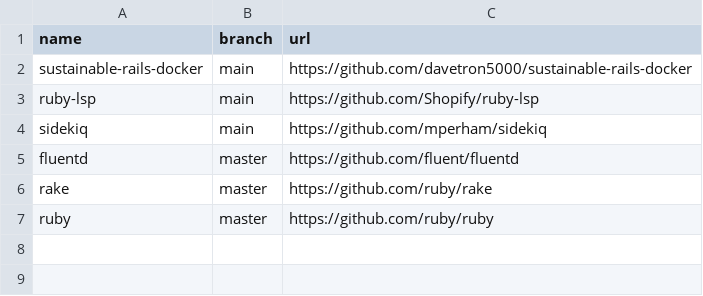
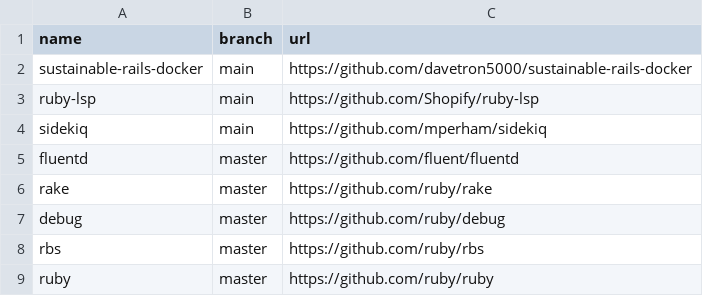
Before and after one commit to easbarba/lar, a CSV file: .config/qas/ruby.csv, drawn as a sheet.

Commit message:
qas/rb: more oficial ruby repos

```diff
--- a/.config/qas/ruby.csv
+++ b/.config/qas/ruby.csv
@@ -6,2 +6,4 @@ fluentd,master,https://github.com/fluent/fluentd
 rake,master,https://github.com/ruby/rake
+debug,master,https://github.com/ruby/debug
+rbs,master,https://github.com/ruby/rbs
 ruby,master,https://github.com/ruby/ruby
```
